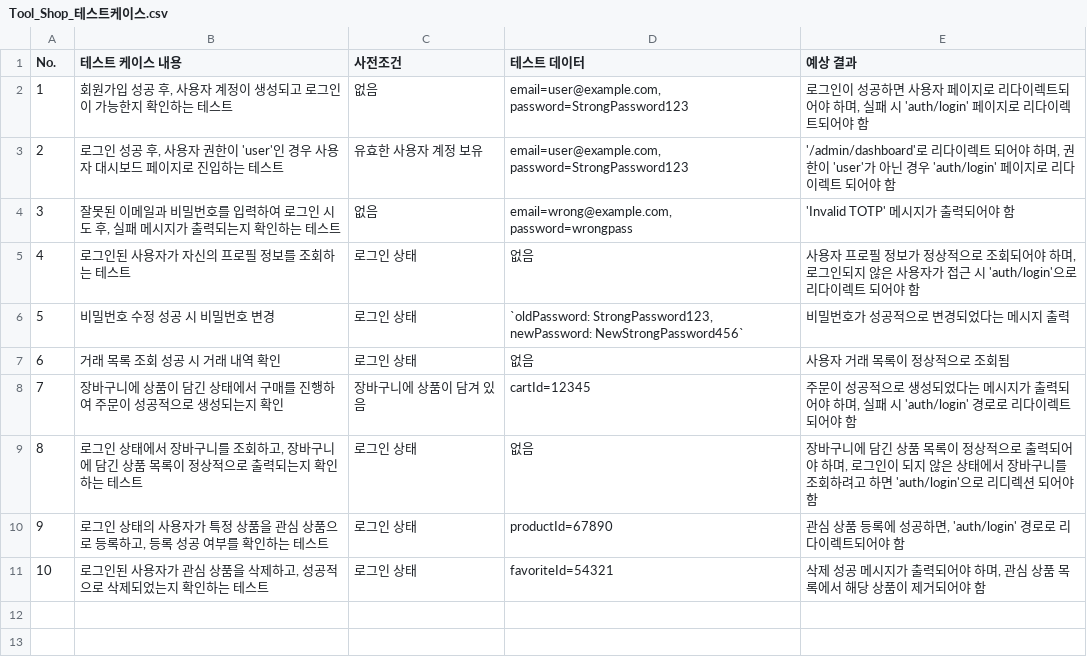
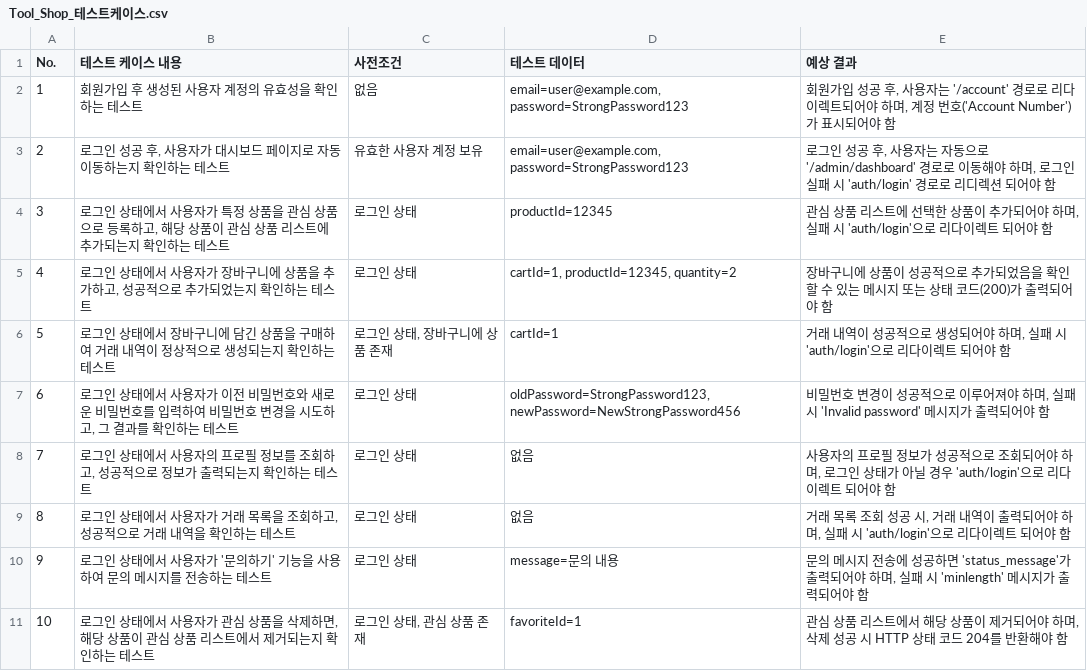
Before and after one commit to 6Unit/generate_testcase_agent_gy, a CSV file: app/AI/data/Tool_Shop_테스트케이스.csv, drawn as a sheet.

```diff
--- a/app/AI/data/Tool_Shop_테스트케이스.csv
+++ b/app/AI/data/Tool_Shop_테스트케이스.csv
@@ -1,11 +1,11 @@
 No.,테스트 케이스 내용,사전조건,테스트 데이터,예상 결과
-1,"회원가입 성공 후, 사용자 계정이 생성되고 로그인이 가능한지 확인하는 테스트",없음,"email=user@example.com, password=StrongPassword123","로그인이 성공하면 사용자 페이지로 리다이렉트되어야 하며, 실패 시 'auth/login' 페이지로 리다이렉트되어야 함"
-2,"로그인 성공 후, 사용자 권한이 'user'인 경우 사용자 대시보드 페이지로 진입하는 테스트",유효한 사용자 계정 보유,"email=user@example.com, password=StrongPassword123","'/admin/dashboard'로 리다이렉트 되어야 하며, 권한이 'user'가 아닌 경우 'auth/login' 페이지로 리다이렉트 되어야 함"
-3,"잘못된 이메일과 비밀번호를 입력하여 로그인 시도 후, 실패 메시지가 출력되는지 확인하는 테스트",없음,"email=wrong@example.com, password=wrongpass",'Invalid TOTP' 메시지가 출력되어야 함
-4,로그인된 사용자가 자신의 프로필 정보를 조회하는 테스트,로그인 상태,없음,"사용자 프로필 정보가 정상적으로 조회되어야 하며, 로그인되지 않은 사용자가 접근 시 'auth/login'으로 리다이렉트 되어야 함"
-5,비밀번호 수정 성공 시 비밀번호 변경,로그인 상태,"`oldPassword: StrongPassword123, newPassword: NewStrongPassword456`",비밀번호가 성공적으로 변경되었다는 메시지 출력
-6,거래 목록 조회 성공 시 거래 내역 확인,로그인 상태,없음,사용자 거래 목록이 정상적으로 조회됨
-7,장바구니에 상품이 담긴 상태에서 구매를 진행하여 주문이 성공적으로 생성되는지 확인,장바구니에 상품이 담겨 있음,cartId=12345,"주문이 성공적으로 생성되었다는 메시지가 출력되어야 하며, 실패 시 'auth/login' 경로로 리다이렉트 되어야 함"
-8,"로그인 상태에서 장바구니를 조회하고, 장바구니에 담긴 상품 목록이 정상적으로 출력되는지 확인하는 테스트",로그인 상태,없음,"장바구니에 담긴 상품 목록이 정상적으로 출력되어야 하며, 로그인이 되지 않은 상태에서 장바구니를 조회하려고 하면 'auth/login'으로 리디렉션 되어야 함"
-9,"로그인 상태의 사용자가 특정 상품을 관심 상품으로 등록하고, 등록 성공 여부를 확인하는 테스트",로그인 상태,productId=67890,"관심 상품 등록에 성공하면, 'auth/login' 경로로 리다이렉트되어야 함"
-10,"로그인된 사용자가 관심 상품을 삭제하고, 성공적으로 삭제되었는지 확인하는 테스트",로그인 상태,favoriteId=54321,"삭제 성공 메시지가 출력되어야 하며, 관심 상품 목록에서 해당 상품이 제거되어야 함"
+1,회원가입 후 생성된 사용자 계정의 유효성을 확인하는 테스트,없음,"email=user@example.com, password=StrongPassword123","회원가입 성공 후, 사용자는 '/account' 경로로 리다이렉트되어야 하며, 계정 번호('Account Number')가 표시되어야 함"
+2,"로그인 성공 후, 사용자가 대시보드 페이지로 자동 이동하는지 확인하는 테스트",유효한 사용자 계정 보유,"email=user@example.com, password=StrongPassword123","로그인 성공 후, 사용자는 자동으로 '/admin/dashboard' 경로로 이동해야 하며, 로그인 실패 시 'auth/login' 경로로 리디렉션 되어야 함"
+3,"로그인 상태에서 사용자가 특정 상품을 관심 상품으로 등록하고, 해당 상품이 관심 상품 리스트에 추가되는지 확인하는 테스트",로그인 상태,productId=12345,"관심 상품 리스트에 선택한 상품이 추가되어야 하며, 실패 시 'auth/login'으로 리다이렉트 되어야 함"
+4,"로그인 상태에서 사용자가 장바구니에 상품을 추가하고, 성공적으로 추가되었는지 확인하는 테스트",로그인 상태,"cartId=1, productId=12345, quantity=2",장바구니에 상품이 성공적으로 추가되었음을 확인할 수 있는 메시지 또는 상태 코드(200)가 출력되어야 함
+5,로그인 상태에서 장바구니에 담긴 상품을 구매하여 거래 내역이 정상적으로 생성되는지 확인하는 테스트,"로그인 상태, 장바구니에 상품 존재",cartId=1,"거래 내역이 성공적으로 생성되어야 하며, 실패 시 'auth/login'으로 리다이렉트 되어야 함"
+6,"로그인 상태에서 사용자가 이전 비밀번호와 새로운 비밀번호를 입력하여 비밀번호 변경을 시도하고, 그 결과를 확인하는 테스트",로그인 상태,"oldPassword=StrongPassword123, newPassword=NewStrongPassword456","비밀번호 변경이 성공적으로 이루어져야 하며, 실패 시 'Invalid password' 메시지가 출력되어야 함"
+7,"로그인 상태에서 사용자의 프로필 정보를 조회하고, 성공적으로 정보가 출력되는지 확인하는 테스트",로그인 상태,없음,"사용자의 프로필 정보가 성공적으로 조회되어야 하며, 로그인 상태가 아닐 경우 'auth/login'으로 리다이렉트 되어야 함"
+8,"로그인 상태에서 사용자가 거래 목록을 조회하고, 성공적으로 거래 내역을 확인하는 테스트",로그인 상태,없음,"거래 목록 조회 성공 시, 거래 내역이 출력되어야 하며, 실패 시 'auth/login'으로 리다이렉트 되어야 함"
+9,로그인 상태에서 사용자가 '문의하기' 기능을 사용하여 문의 메시지를 전송하는 테스트,로그인 상태,message=문의 내용,"문의 메시지 전송에 성공하면 'status_message'가 출력되어야 하며, 실패 시 'minlength' 메시지가 출력되어야 함"
+10,"로그인 상태에서 사용자가 관심 상품을 삭제하면, 해당 상품이 관심 상품 리스트에서 제거되는지 확인하는 테스트","로그인 상태, 관심 상품 존재",favoriteId=1,"관심 상품 리스트에서 해당 상품이 제거되어야 하며, 삭제 성공 시 HTTP 상태 코드 204를 반환해야 함"
```
Also changed, not shown: app/AI/data/Tool_Shop_통합테스트시나리오.csv, 2 other files.
